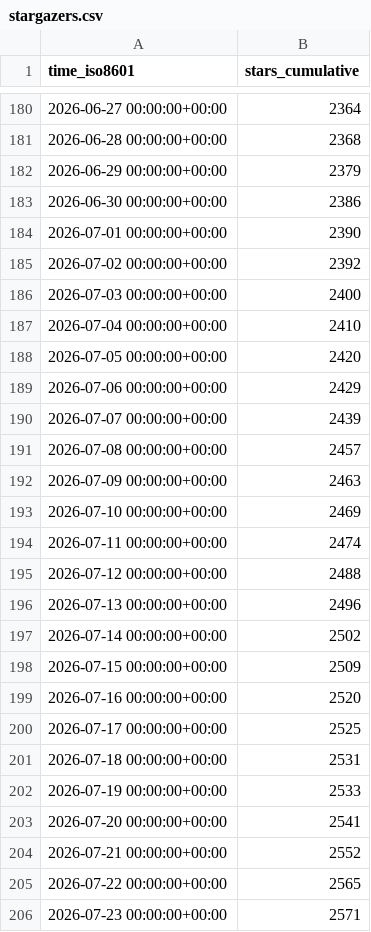
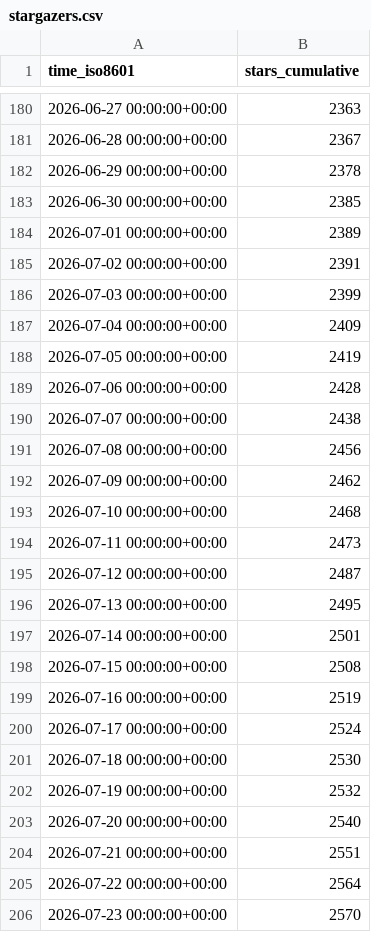
Before and after one commit to loganvxr/bambuddy, a CSV file: maziggy/bambuddy/ghrs-data/stargazers.csv, drawn as a sheet; only a part is shown, gaps mark what is left out; the diff covers the shown part only.

```diff
--- a/maziggy/bambuddy/ghrs-data/stargazers.csv
+++ b/maziggy/bambuddy/ghrs-data/stargazers.csv
@@ -180,27 +180,27 @@ time_iso8601,stars_cumulative
-2026-06-27 00:00:00+00:00,2364
-2026-06-28 00:00:00+00:00,2368
-2026-06-29 00:00:00+00:00,2379
-2026-06-30 00:00:00+00:00,2386
-2026-07-01 00:00:00+00:00,2390
-2026-07-02 00:00:00+00:00,2392
-2026-07-03 00:00:00+00:00,2400
-2026-07-04 00:00:00+00:00,2410
-2026-07-05 00:00:00+00:00,2420
-2026-07-06 00:00:00+00:00,2429
-2026-07-07 00:00:00+00:00,2439
-2026-07-08 00:00:00+00:00,2457
-2026-07-09 00:00:00+00:00,2463
-2026-07-10 00:00:00+00:00,2469
-2026-07-11 00:00:00+00:00,2474
-2026-07-12 00:00:00+00:00,2488
-2026-07-13 00:00:00+00:00,2496
-2026-07-14 00:00:00+00:00,2502
-2026-07-15 00:00:00+00:00,2509
-2026-07-16 00:00:00+00:00,2520
-2026-07-17 00:00:00+00:00,2525
-2026-07-18 00:00:00+00:00,2531
-2026-07-19 00:00:00+00:00,2533
-2026-07-20 00:00:00+00:00,2541
-2026-07-21 00:00:00+00:00,2552
-2026-07-22 00:00:00+00:00,2565
-2026-07-23 00:00:00+00:00,2571
+2026-06-27 00:00:00+00:00,2363
+2026-06-28 00:00:00+00:00,2367
+2026-06-29 00:00:00+00:00,2378
+2026-06-30 00:00:00+00:00,2385
+2026-07-01 00:00:00+00:00,2389
+2026-07-02 00:00:00+00:00,2391
+2026-07-03 00:00:00+00:00,2399
+2026-07-04 00:00:00+00:00,2409
+2026-07-05 00:00:00+00:00,2419
+2026-07-06 00:00:00+00:00,2428
+2026-07-07 00:00:00+00:00,2438
+2026-07-08 00:00:00+00:00,2456
+2026-07-09 00:00:00+00:00,2462
+2026-07-10 00:00:00+00:00,2468
+2026-07-11 00:00:00+00:00,2473
+2026-07-12 00:00:00+00:00,2487
+2026-07-13 00:00:00+00:00,2495
+2026-07-14 00:00:00+00:00,2501
+2026-07-15 00:00:00+00:00,2508
+2026-07-16 00:00:00+00:00,2519
+2026-07-17 00:00:00+00:00,2524
+2026-07-18 00:00:00+00:00,2530
+2026-07-19 00:00:00+00:00,2532
+2026-07-20 00:00:00+00:00,2540
+2026-07-21 00:00:00+00:00,2551
+2026-07-22 00:00:00+00:00,2564
+2026-07-23 00:00:00+00:00,2570
```
Also changed, not shown: 2 added rows and 114 edited cells elsewhere in this file, maziggy/bambuddy/ghrs-data/forks.csv.
